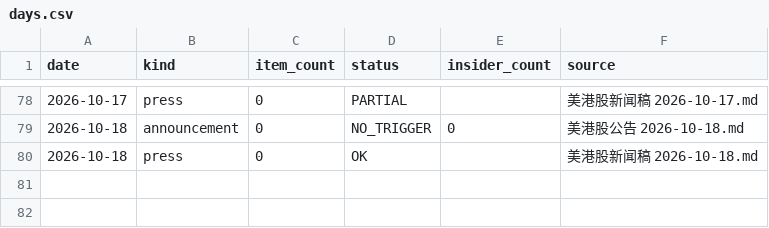
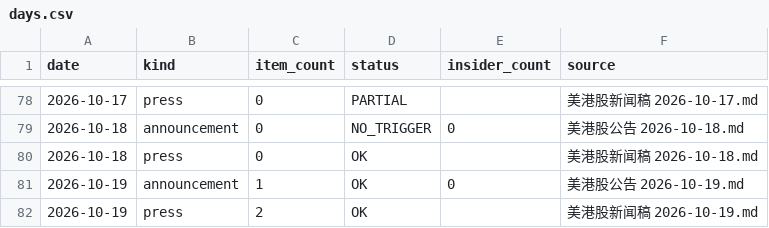
Before and after one commit to cool1990/invest-dashboard_v1, a CSV file: data/filings/days.csv, drawn as a sheet; only a part is shown, gaps mark what is left out.

```diff
--- a/data/filings/days.csv
+++ b/data/filings/days.csv
@@ -80 +80,3 @@ date,kind,item_count,status,insider_count,source
 2026-10-18,press,0,OK,,美港股新闻稿 2026-10-18.md
+2026-10-19,announcement,1,OK,0,美港股公告 2026-10-19.md
+2026-10-19,press,2,OK,,美港股新闻稿 2026-10-19.md
```
Also changed, not shown: data/earnings/daily.csv, data/earnings/summary.csv, 6 other files.
